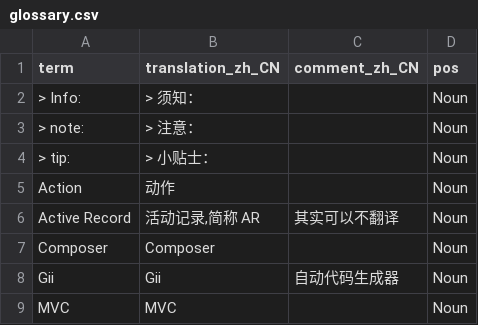
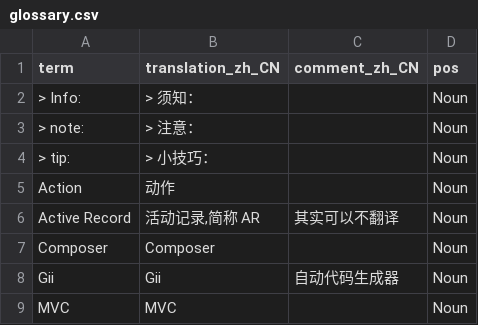
Before and after one commit to yii2-chinesization/yii2-zh-cn, a CSV file: guide/glossary.csv, drawn as a sheet; only a part is shown.

```diff
--- a/guide/glossary.csv
+++ b/guide/glossary.csv
@@ -3,3 +3,3 @@ term,translation_zh_CN,comment_zh_CN,pos
 > note:,> 注意：,,Noun
-> tip:,> 小贴士：,,Noun
+> tip:,> 小技巧：,,Noun
 Action,动作,,Noun
```
Also changed, not shown: 4 other files.
